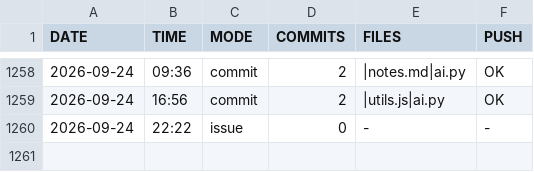
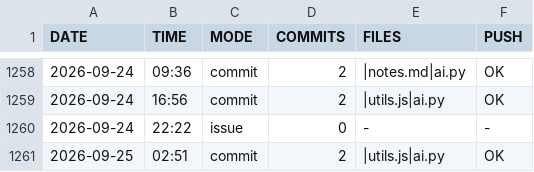
Before and after one commit to DragAditya/GithubAutomation, a CSV file: AI_ENGINE.csv, drawn as a sheet; only a part is shown, gaps mark what is left out; the diff names each change by its address in the sheet, - before the commit and + after, or states it on an @@ line.

Commit message:
AI engine update

```diff
--- a/AI_ENGINE.csv
+++ b/AI_ENGINE.csv
+row 1261: 2026-09-25 | 02:51 | commit | 2 | |utils.js|ai.py | OK
```
Also changed, not shown: 1 other file.
